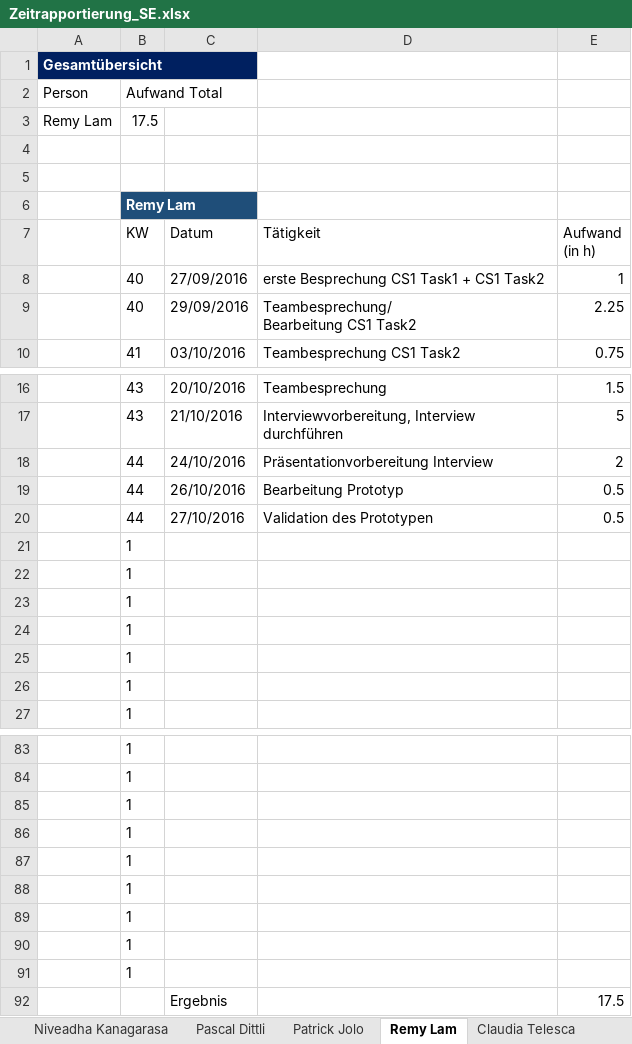
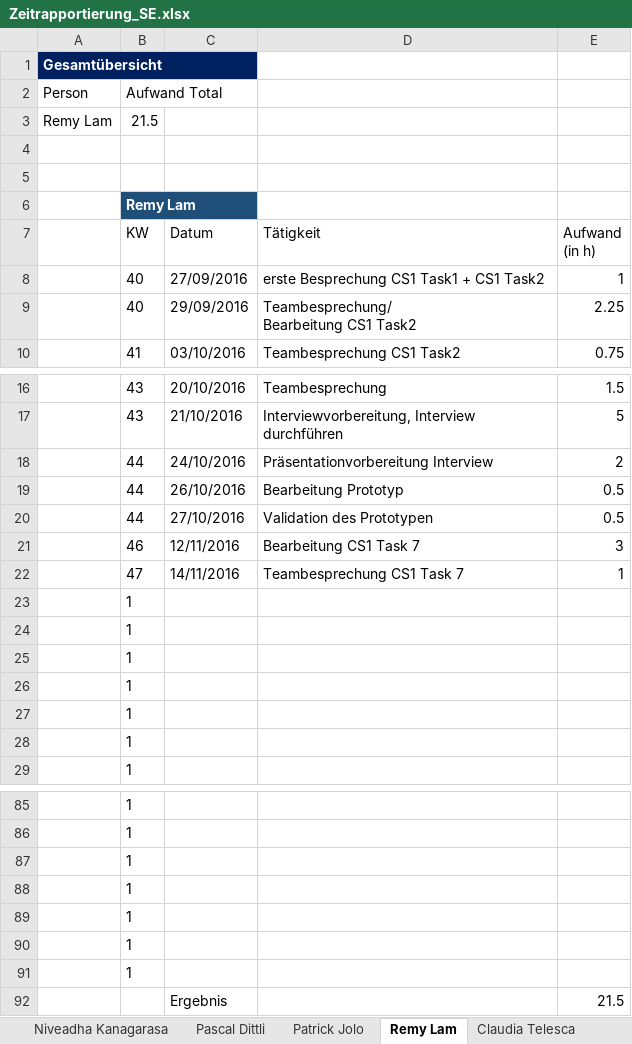
Before and after one commit to sevib1/ch.bfh.btx8081.w2016.blue, an Excel workbook: doc/Zeitrapportierung_SE.xlsx, sheet Remy Lam, drawn as a sheet; only a part is shown, gaps mark what is left out; values as stored, in another font and other column widths than the file's, no borders; table styles not drawn; removed rows and columns are numbered as before the commit, all else as after; the diff names each change by its address in the sheet, - before the commit and + after, or states it on an @@ line.

Commit message:
Rapportierung bearbeitet

```diff
--- a/doc/Zeitrapportierung_SE.xlsx (sheet Remy Lam)
+++ b/doc/Zeitrapportierung_SE.xlsx (sheet Remy Lam)
-B3 (KW): 17.5
+B3 (KW): 21.5
+row 21:  | 46 | 12/11/2016 | Bearbeitung CS1 Task 7 | 3
+row 22:  | 47 | 14/11/2016 | Teambesprechung CS1 Task 7 | 1
-row 90:  | 1
-row 91:  | 1
-E92 (Aufwand (in h)): 17.5
+E92 (Aufwand (in h)): 21.5
```
Also changed, not shown: sheet Übersicht, formulas that keep their value.
